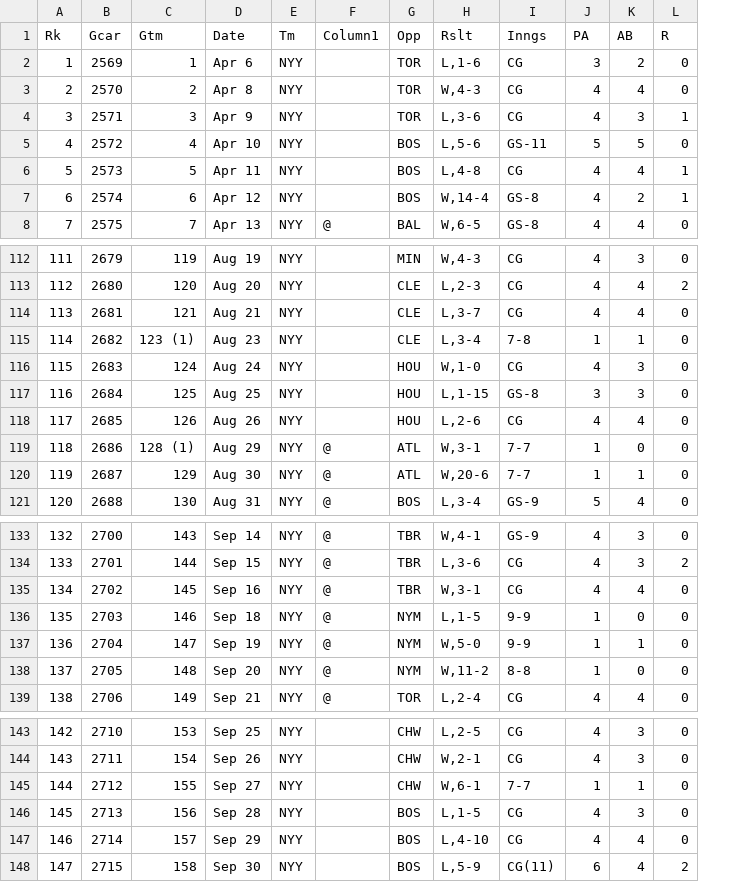
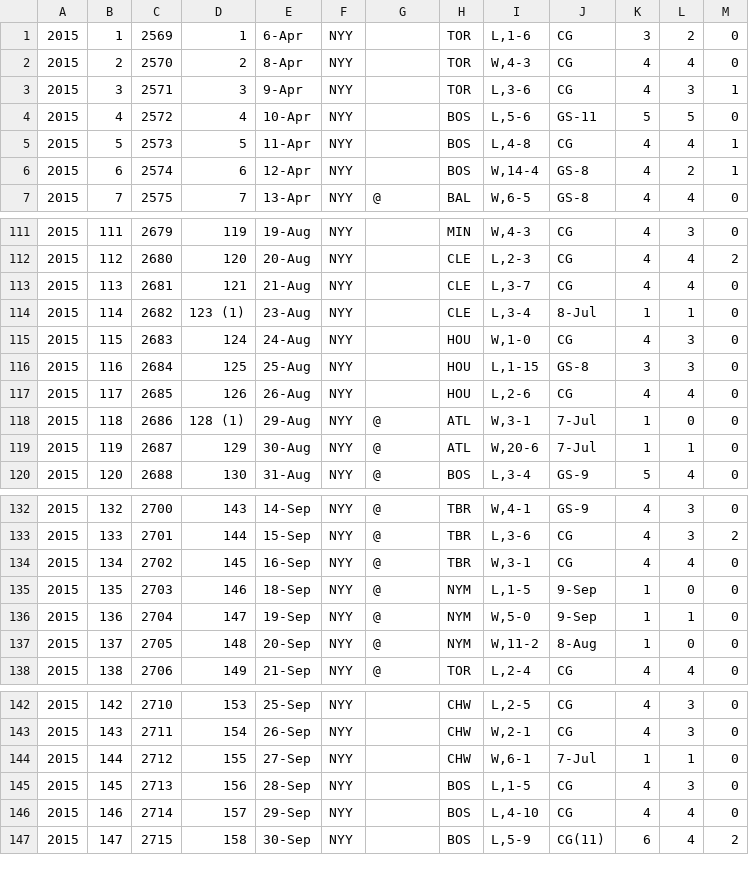
Before and after one commit to mattmaitland1/DerekJeterAnalysis, a CSV file: arod_2015.csv, drawn as a sheet; only a part is shown, gaps mark what is left out; removed rows and columns are numbered as before the commit, all else as after; rows hold the shown columns only; the diff covers the shown part only; the diff names each change by its address in the sheet, - before the commit and + after, or states it on an @@ line.

Commit message:
Update arod_2015.csv

```diff
--- a/arod_2015.csv
+++ b/arod_2015.csv
+column A, rows 1-7: all 2015; rows 111-120: all 2015; rows 132-138: all 2015; rows 142-147: all 2015
-column D, rows 2-8: Apr 6 | Apr 8 | Apr 9 | Apr 10 | Apr 11 | Apr 12 | Apr 13; rows 112-121: Aug 19 | Aug 20 | Aug 21 | Aug 23 | Aug 24 | Aug 25 | Aug 26 | Aug 29 | Aug 30 | Aug 31; rows 133-139: Sep 14 | Sep 15 | Sep 16 | Sep 18 | Sep 19 | Sep 20 | Sep 21; rows 143-148: Sep 25 | Sep 26 | Sep 27 | Sep 28 | Sep 29 | Sep 30
+column E, rows 1-7: 6-Apr | 8-Apr | 9-Apr | 10-Apr | 11-Apr | 12-Apr | 13-Apr; rows 111-120: 19-Aug | 20-Aug | 21-Aug | 23-Aug | 24-Aug | 25-Aug | 26-Aug | 29-Aug | 30-Aug | 31-Aug; rows 132-138: 14-Sep | 15-Sep | 16-Sep | 18-Sep | 19-Sep | 20-Sep | 21-Sep; rows 142-147: 25-Sep | 26-Sep | 27-Sep | 28-Sep | 29-Sep | 30-Sep
-row 1: Rk | Gcar | Gtm | Date | Tm | Column1 | Opp | Rslt | Inngs | PA | AB | R
-J114: 7-8
+J114: 8-Jul
-J118:J119: 7-7
+J118:J119: 7-Jul
-J135:J136: 9-9
+J135:J136: 9-Sep
-J137: 8-8
+J137: 8-Aug
-J144: 7-7
+J144: 7-Jul
```
Also changed, not shown: 1 edited cell elsewhere in this file.
